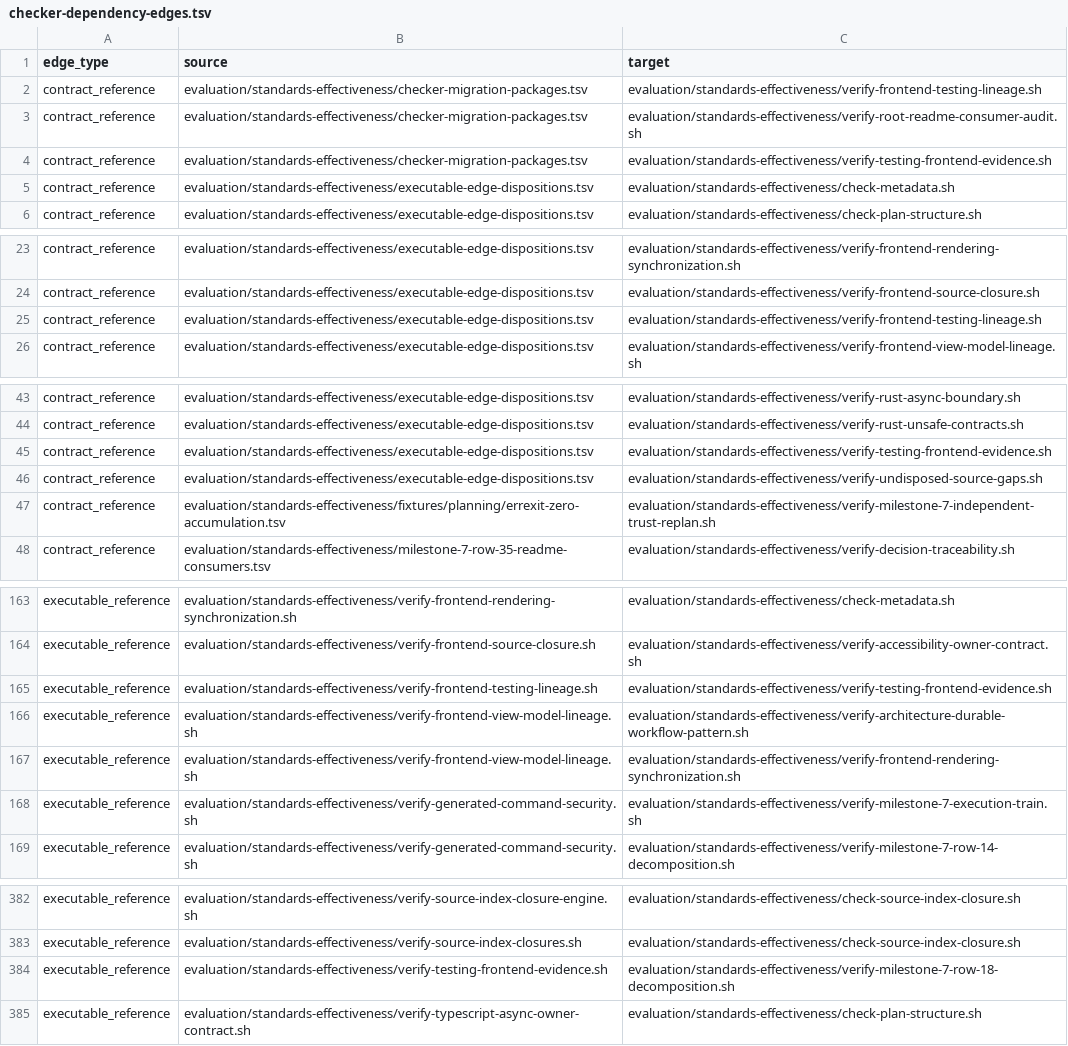
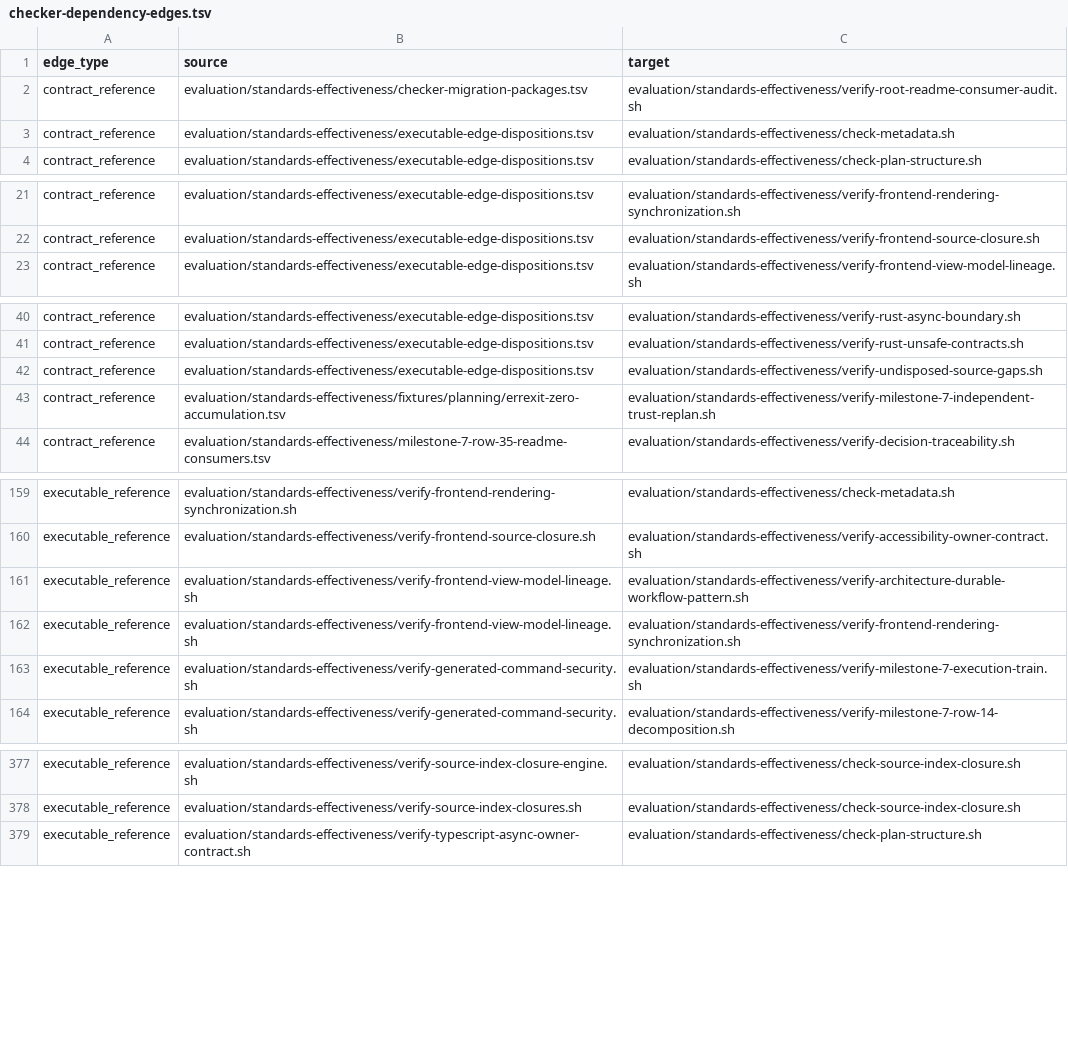
Before and after one commit to MrScripty/Coding-Standards, a TSV file: evaluation/standards-effectiveness/generated/checker-dependency-edges.tsv, drawn as a sheet; only a part is shown, gaps mark what is left out; the diff covers the shown part only.

```diff
--- a/evaluation/standards-effectiveness/generated/checker-dependency-edges.tsv
+++ b/evaluation/standards-effectiveness/generated/checker-dependency-edges.tsv
@@ -1,5 +1,3 @@
 edge_type	source	target
-contract_reference	evaluation/standards-effectiveness/checker-migration-packages.tsv	evaluation/standards-effectiveness/verify-frontend-testing-lineage.sh
 contract_reference	evaluation/standards-effectiveness/checker-migration-packages.tsv	evaluation/standards-effectiveness/verify-root-readme-consumer-audit.sh
-contract_reference	evaluation/standards-effectiveness/checker-migration-packages.tsv	evaluation/standards-effectiveness/verify-testing-frontend-evidence.sh
 contract_reference	evaluation/standards-effectiveness/executable-edge-dispositions.tsv	evaluation/standards-effectiveness/check-metadata.sh
@@ -24,3 +22,2 @@ contract_reference	evaluation/standards-effectiveness/executable-edge-dispositio
 contract_reference	evaluation/standards-effectiveness/executable-edge-dispositions.tsv	evaluation/standards-effectiveness/verify-frontend-source-closure.sh
-contract_reference	evaluation/standards-effectiveness/executable-edge-dispositions.tsv	evaluation/standards-effectiveness/verify-frontend-testing-lineage.sh
 contract_reference	evaluation/standards-effectiveness/executable-edge-dispositions.tsv	evaluation/standards-effectiveness/verify-frontend-view-model-lineage.sh
@@ -44,3 +41,2 @@ contract_reference	evaluation/standards-effectiveness/executable-edge-dispositio
 contract_reference	evaluation/standards-effectiveness/executable-edge-dispositions.tsv	evaluation/standards-effectiveness/verify-rust-unsafe-contracts.sh
-contract_reference	evaluation/standards-effectiveness/executable-edge-dispositions.tsv	evaluation/standards-effectiveness/verify-testing-frontend-evidence.sh
 contract_reference	evaluation/standards-effectiveness/executable-edge-dispositions.tsv	evaluation/standards-effectiveness/verify-undisposed-source-gaps.sh
@@ -164,3 +160,2 @@ executable_reference	evaluation/standards-effectiveness/verify-frontend-renderin
 executable_reference	evaluation/standards-effectiveness/verify-frontend-source-closure.sh	evaluation/standards-effectiveness/verify-accessibility-owner-contract.sh
-executable_reference	evaluation/standards-effectiveness/verify-frontend-testing-lineage.sh	evaluation/standards-effectiveness/verify-testing-frontend-evidence.sh
 executable_reference	evaluation/standards-effectiveness/verify-frontend-view-model-lineage.sh	evaluation/standards-effectiveness/verify-architecture-durable-workflow-pattern.sh
@@ -383,3 +378,2 @@ executable_reference	evaluation/standards-effectiveness/verify-source-index-clos
 executable_reference	evaluation/standards-effectiveness/verify-source-index-closures.sh	evaluation/standards-effectiveness/check-source-index-closure.sh
-executable_reference	evaluation/standards-effectiveness/verify-testing-frontend-evidence.sh	evaluation/standards-effectiveness/verify-milestone-7-row-18-decomposition.sh
 executable_reference	evaluation/standards-effectiveness/verify-typescript-async-owner-contract.sh	evaluation/standards-effectiveness/check-plan-structure.sh
```
Also changed, not shown: 2 removed rows elsewhere in this file, evaluation/standards-effectiveness/checker-migration-packages.tsv, evaluation/standards-effectiveness/executable-edge-dispositions.tsv, 13 other files.
